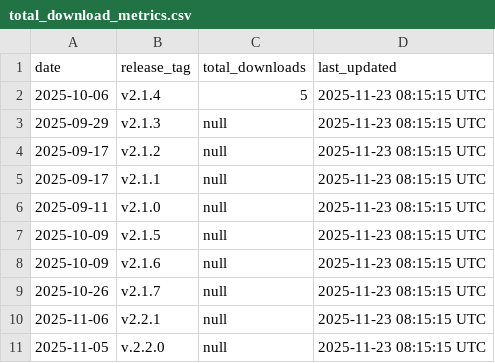
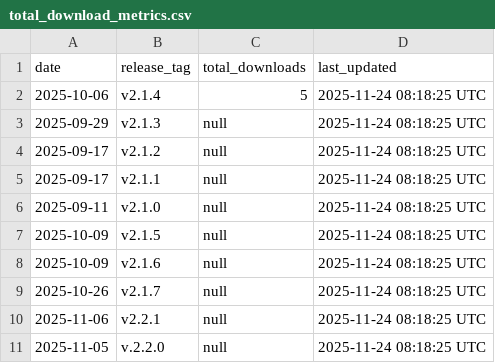
Before and after one commit to robotmcp/ros-mcp-server, a CSV file: .metrics/total_download_metrics.csv, drawn as a sheet.

```diff
--- a/.metrics/total_download_metrics.csv
+++ b/.metrics/total_download_metrics.csv
@@ -1,11 +1,11 @@
 date,release_tag,total_downloads,last_updated
-2025-10-06,v2.1.4,5,2025-11-23 08:15:15 UTC
-2025-09-29,v2.1.3,null,2025-11-23 08:15:15 UTC
-2025-09-17,v2.1.2,null,2025-11-23 08:15:15 UTC
-2025-09-17,v2.1.1,null,2025-11-23 08:15:15 UTC
-2025-09-11,v2.1.0,null,2025-11-23 08:15:15 UTC
-2025-10-09,v2.1.5,null,2025-11-23 08:15:15 UTC
-2025-10-09,v2.1.6,null,2025-11-23 08:15:15 UTC
-2025-10-26,v2.1.7,null,2025-11-23 08:15:15 UTC
-2025-11-06,v2.2.1,null,2025-11-23 08:15:15 UTC
-2025-11-05,v.2.2.0,null,2025-11-23 08:15:15 UTC
+2025-10-06,v2.1.4,5,2025-11-24 08:18:25 UTC
+2025-09-29,v2.1.3,null,2025-11-24 08:18:25 UTC
+2025-09-17,v2.1.2,null,2025-11-24 08:18:25 UTC
+2025-09-17,v2.1.1,null,2025-11-24 08:18:25 UTC
+2025-09-11,v2.1.0,null,2025-11-24 08:18:25 UTC
+2025-10-09,v2.1.5,null,2025-11-24 08:18:25 UTC
+2025-10-09,v2.1.6,null,2025-11-24 08:18:25 UTC
+2025-10-26,v2.1.7,null,2025-11-24 08:18:25 UTC
+2025-11-06,v2.2.1,null,2025-11-24 08:18:25 UTC
+2025-11-05,v.2.2.0,null,2025-11-24 08:18:25 UTC
```
